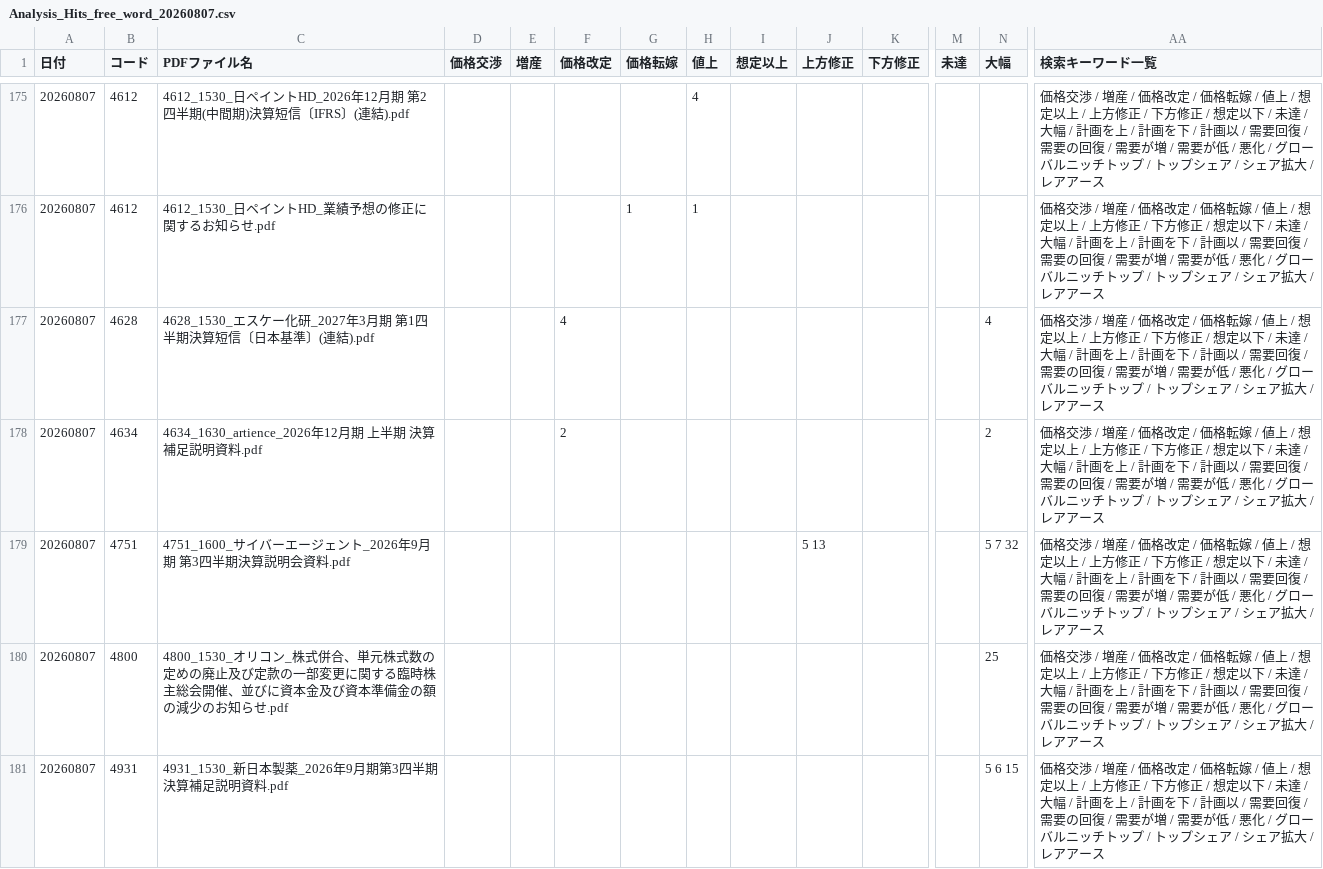
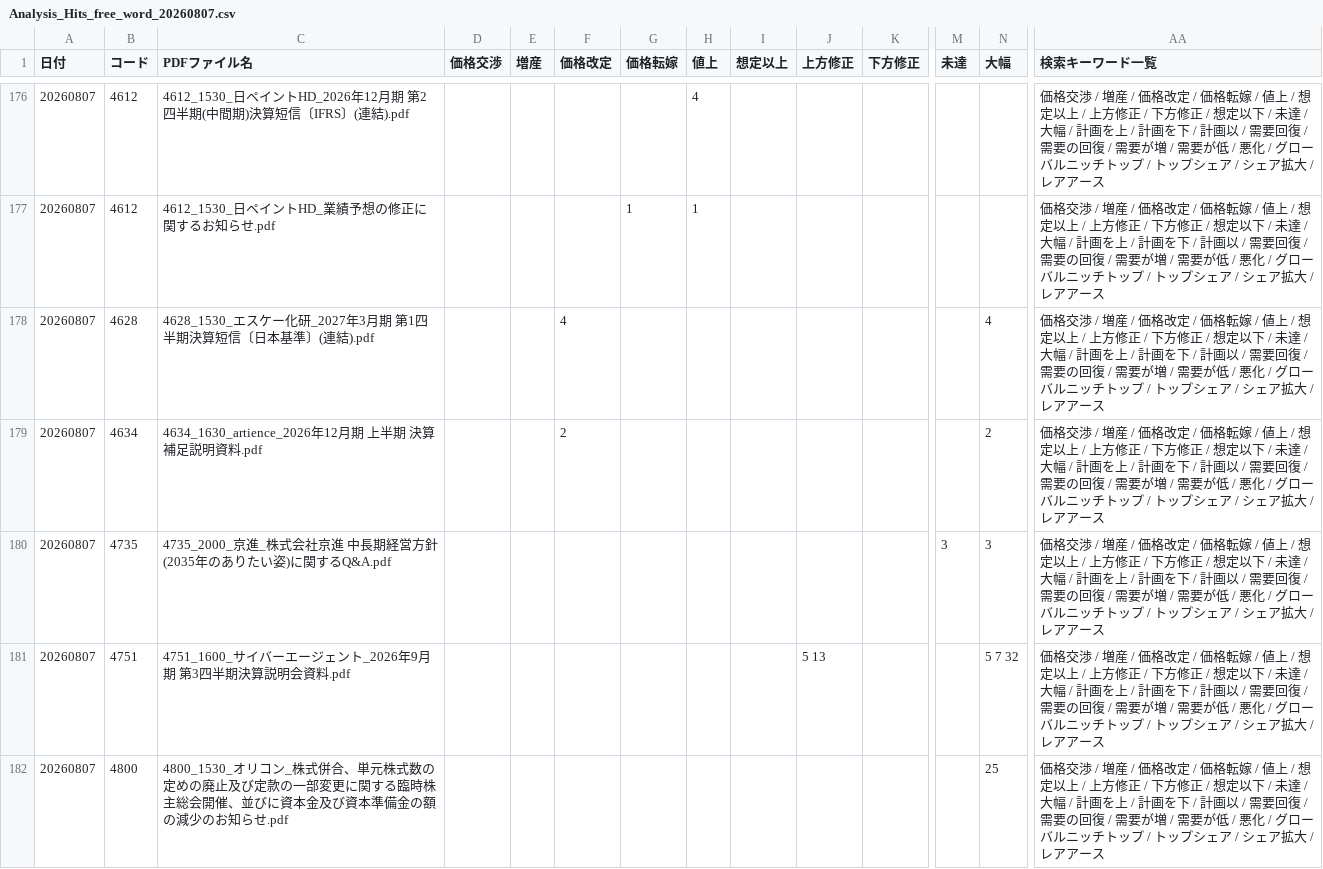
Before and after one commit to onokazu777/tdnet-viewer, a CSV file: data/search/Analysis_Hits_free_word_20260807.csv, drawn as a sheet; only a part is shown, gaps mark what is left out; the shorter side is filled out with more unchanged rows; rows hold the shown columns only; the diff covers the shown part only; the diff names each change by its address in the sheet, - before the commit and + after, or states it on an @@ line.

```diff
--- a/data/search/Analysis_Hits_free_word_20260807.csv
+++ b/data/search/Analysis_Hits_free_word_20260807.csv
+row 180: 20260807 | 4735 | 4735_2000_京進_株式会社京進 中長期経営方針(2035年のありたい姿)に関するQ&A.pdf |  |  |  |  |  |  |  |  | 3 | 3 | 価格交渉 / 増産 / 価格改定 / 価格転嫁 / 値上 / 想定以上 / 上方修正 / 下方修正 / 想定以下 / 未達 / 大幅 / 計画を上 / 計画を下 / 計画以 / 需要回復 / 需要の回復 / 需要が増 / 需要が低 / 悪化 / グローバルニッチトップ / トップシェア / シェア拡大 / レアアース
```
Also changed, not shown: 8 added rows elsewhere in this file, data/search/PDF_Search_Result_Distribution_free_word_20260807_sh.csv, 8 other files.
